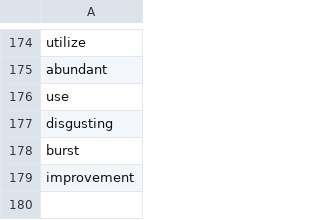
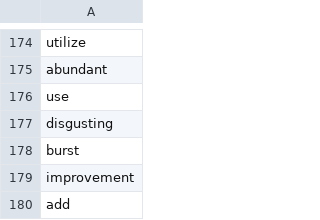
Before and after one commit to Bamboo0206/Game__Word_Match, a CSV file: 单词消除游戏/wordlib.csv, drawn as a sheet; only a part is shown, gaps mark what is left out; the diff names each change by its address in the sheet, - before the commit and + after, or states it on an @@ line.

```diff
--- a/单词消除游戏/wordlib.csv
+++ b/单词消除游戏/wordlib.csv
+row 180: add
```
Also changed, not shown: 单词消除游戏/player.csv, 1 other file.
